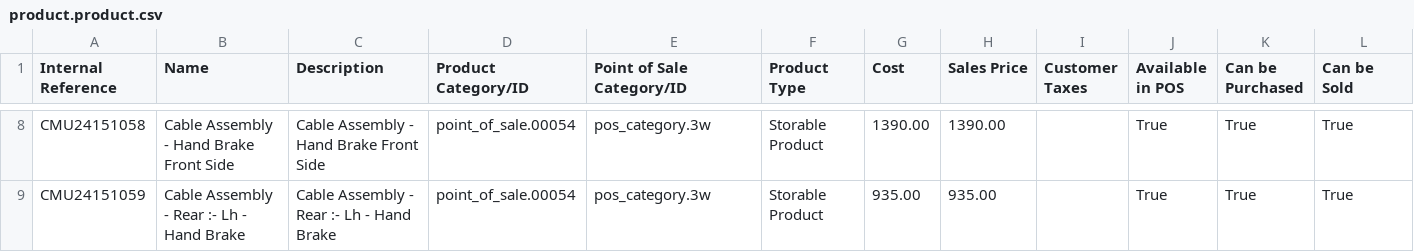
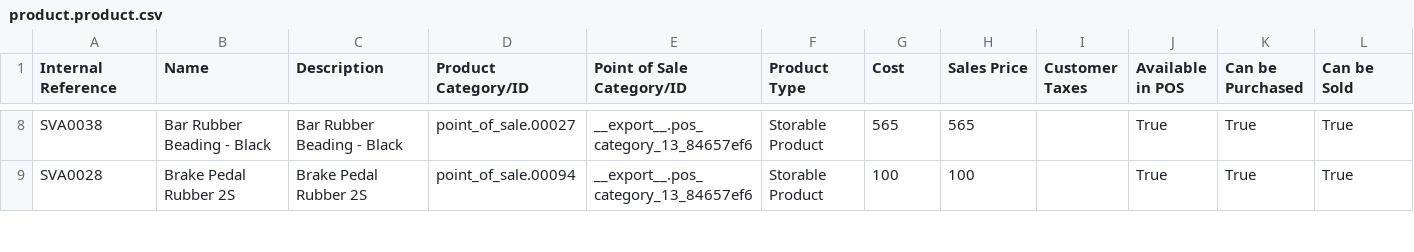
Before and after one commit to YohanAvishke/multi-bajaj-mgt, a CSV file: data/product/product.product.csv, drawn as a sheet; only a part is shown, gaps mark what is left out; the diff covers the shown part only; the diff names each change by its address in the sheet, - before the commit and + after, or states it on an @@ line.

```diff
--- a/data/product/product.product.csv
+++ b/data/product/product.product.csv
-A8 (Internal Reference): CMU24151058
+A8 (Internal Reference): SVA0038
-B8 (Name): Cable Assembly - Hand Brake Front Side
+B8 (Name): Bar Rubber Beading - Black
-C8 (Description): Cable Assembly - Hand Brake Front Side
+C8 (Description): Bar Rubber Beading - Black
-D8 (Product Category/ID): point_of_sale.00054
+D8 (Product Category/ID): point_of_sale.00027
-E8:E9 (Point of Sale Category/ID): pos_category.3w
+E8:E9 (Point of Sale Category/ID): __export__.pos_category_13_84657ef6
-G8 (Cost): 1390.00
+G8 (Cost): 565
-H8 (Sales Price): 1390.00
+H8 (Sales Price): 565
-A9 (Internal Reference): CMU24151059
+A9 (Internal Reference): SVA0028
-B9 (Name): Cable Assembly - Rear :- Lh - Hand Brake
+B9 (Name): Brake Pedal Rubber 2S
-C9 (Description): Cable Assembly - Rear :- Lh - Hand Brake
+C9 (Description): Brake Pedal Rubber 2S
-D9 (Product Category/ID): point_of_sale.00054
+D9 (Product Category/ID): point_of_sale.00094
-G9 (Cost): 935.00
+G9 (Cost): 100
-H9 (Sales Price): 935.00
+H9 (Sales Price): 100
```
Also changed, not shown: 3 added rows, 3 removed rows and 35 edited cells elsewhere in this file, data/inventory/adjustments/2022-08-14-adjustment.csv, 2 other files.
